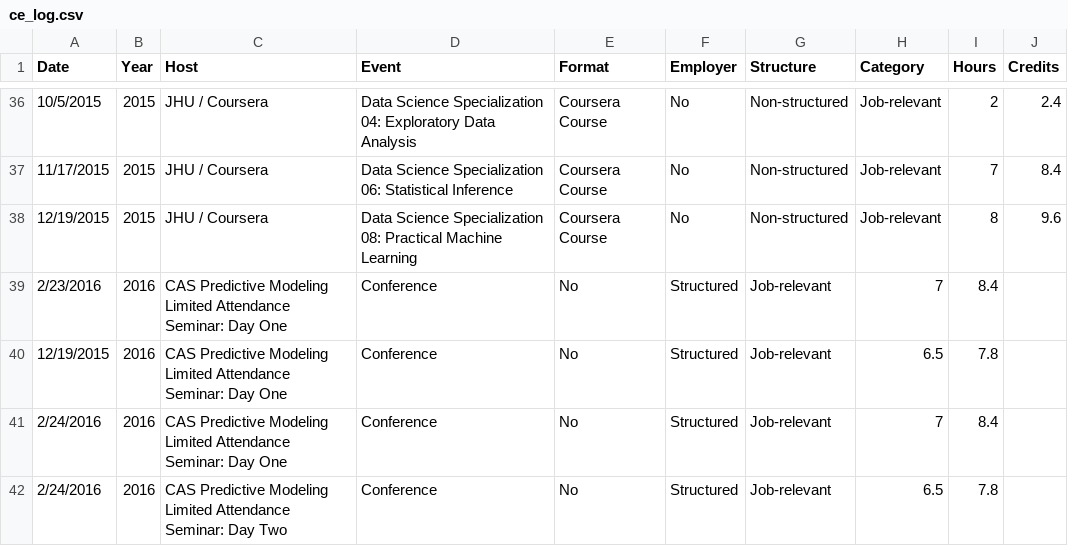
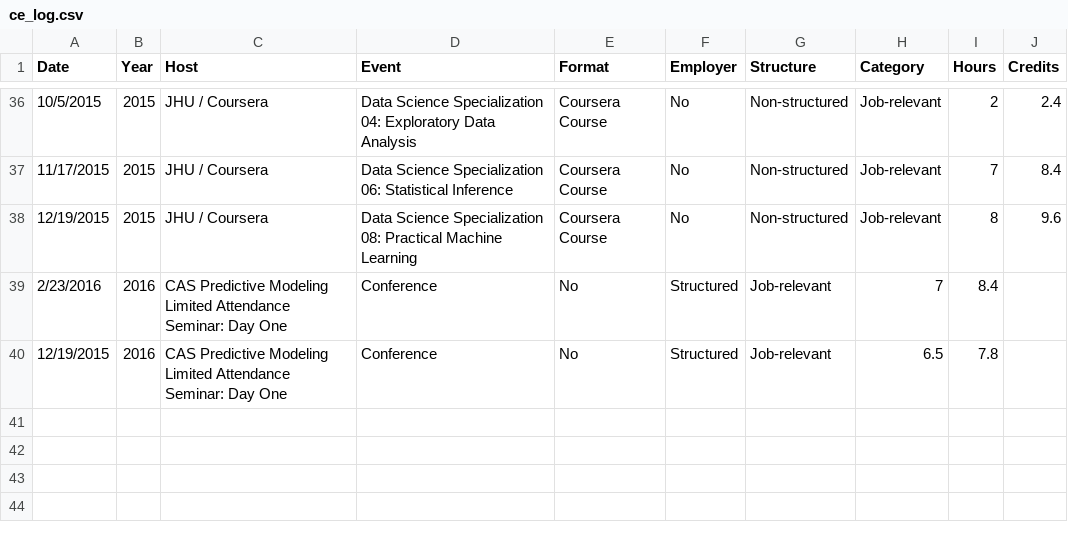
Before and after one commit to johnsug/continuing_ed, a CSV file: ce_log.csv, drawn as a sheet; only a part is shown, gaps mark what is left out.

Commit message:
Update ce_log.csv

```diff
--- a/ce_log.csv
+++ b/ce_log.csv
@@ -40,3 +40 @@ Date,Year,Host,Event,Format,Employer,Structure,Category,Hours,Credits
 12/19/2015,2016,CAS Predictive Modeling Limited Attendance Seminar: Day One,Conference,No,Structured,Job-relevant,6.5,7.8
-2/24/2016,2016,CAS Predictive Modeling Limited Attendance Seminar: Day One,Conference,No,Structured,Job-relevant,7,8.4
-2/24/2016,2016,CAS Predictive Modeling Limited Attendance Seminar: Day Two,Conference,No,Structured,Job-relevant,6.5,7.8
```
